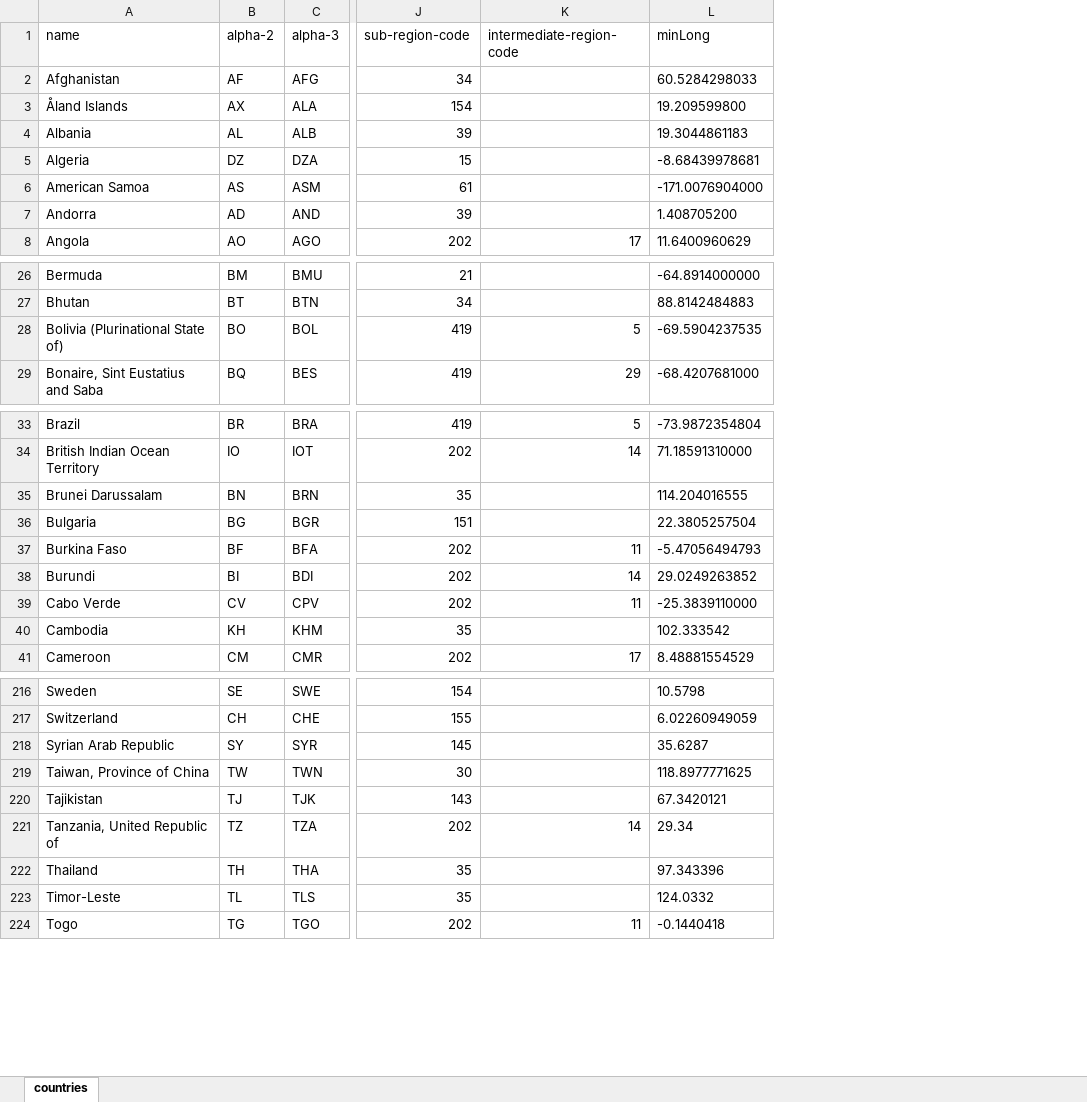
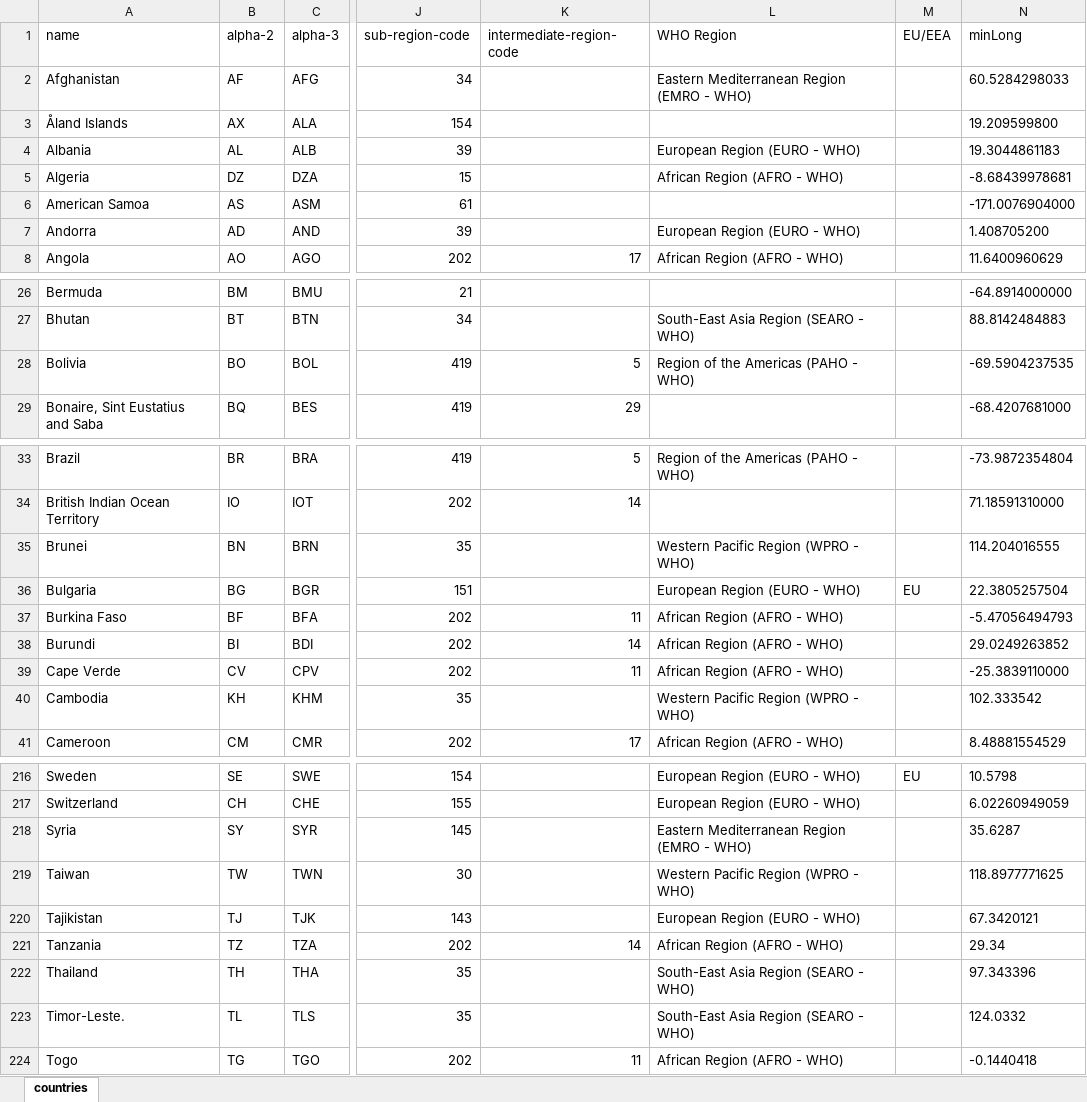
Before and after one commit to EU-ECDC/epitweetr, an Excel workbook: epitweetr/inst/extdata/countries.xlsx, sheet countries, drawn as a sheet; only a part is shown, gaps mark what is left out; values as stored, in another font and other column widths than the file's, no borders; charts and pictures not drawn; the diff covers the shown part only; the diff names each change by its address in the sheet, - before the commit and + after, or states it on an @@ line.

```diff
--- a/epitweetr/inst/extdata/countries.xlsx (sheet countries)
+++ b/epitweetr/inst/extdata/countries.xlsx (sheet countries)
+column L (WHO Region), rows 2-8: Eastern Mediterranean Region (EMRO - WHO) |  | European Region (EURO - WHO) | African Region (AFRO - WHO) |  | European Region (EURO - WHO) | African Region (AFRO - WHO); rows 27-28: South-East Asia Region (SEARO - WHO) | Region of the Americas (PAHO - WHO); rows 33-41: Region of the Americas (PAHO - WHO) |  | Western Pacific Region (WPRO - WHO) | European Region (EURO - WHO) | African Region (AFRO - WHO) | African Region (AFRO - WHO) | African Region (AFRO - WHO) | Western Pacific Region (WPRO - WHO) | African Region (AFRO - WHO); rows 216-224: European Region (EURO - WHO) | European Region (EURO - WHO) | Eastern Mediterranean Region (EMRO - WHO) | Western Pacific Region (WPRO - WHO) | European Region (EURO - WHO) | African Region (AFRO - WHO) | South-East Asia Region (SEARO - WHO) | South-East Asia Region (SEARO - WHO) | African Region (AFRO - WHO)
+column M (EU/EEA), row 36: EU; row 216: EU
-A28 (name): Bolivia (Plurinational State of)
+A28 (name): Bolivia
-A35 (name): Brunei Darussalam
+A35 (name): Brunei
-A39 (name): Cabo Verde
+A39 (name): Cape Verde
-A218 (name): Syrian Arab Republic
+A218 (name): Syria
-A219 (name): Taiwan, Province of China
+A219 (name): Taiwan
-A221 (name): Tanzania, United Republic of
+A221 (name): Tanzania
-A223 (name): Timor-Leste
+A223 (name): Timor-Leste.
```
Also changed, not shown: 9 edited cells elsewhere in this sheet, charts or pictures, 9 other files.
